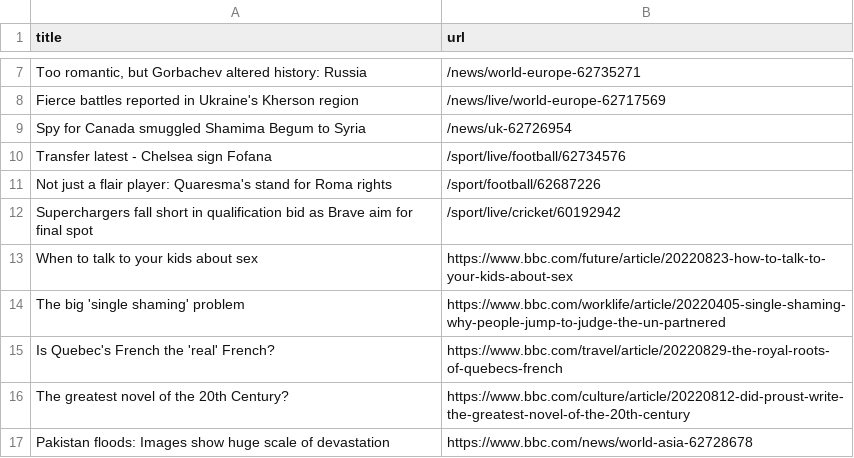
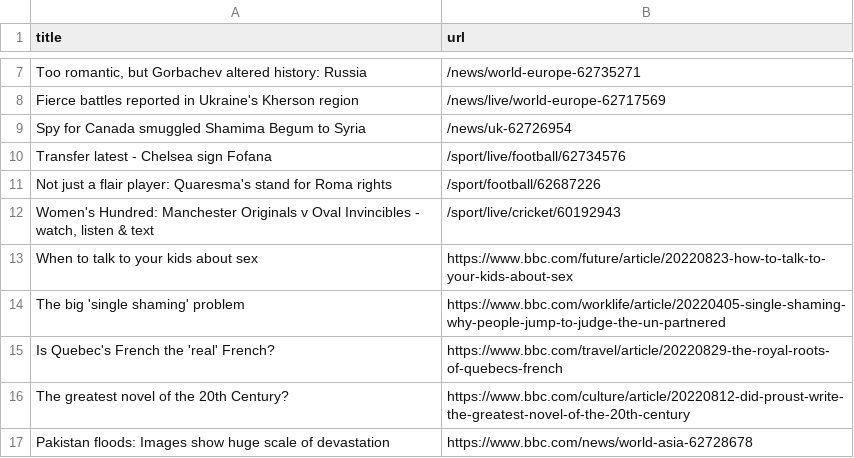
Before and after one commit to tengj98/automatic-scraper-bbc, a CSV file: bbc.csv, drawn as a sheet; only a part is shown, gaps mark what is left out; removed rows and columns are numbered as before the commit, all else as after; the diff names each change by its address in the sheet, - before the commit and + after, or states it on an @@ line.

```diff
--- a/bbc.csv
+++ b/bbc.csv
-row 12: Superchargers fall short in qualification bid as Brave aim for final spot | /sport/live/cricket/60192942
+row 12: Women's Hundred: Manchester Originals v Oval Invincibles - watch, listen & text | /sport/live/cricket/60192943
```
